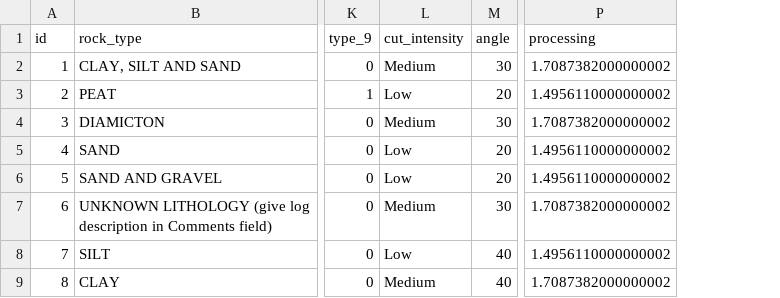
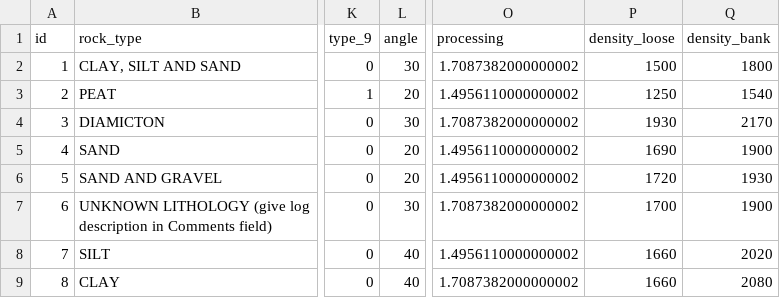
Before and after one commit to SDCA-tool/sdca-data, a CSV file: package_files/superficial.csv, drawn as a sheet; only a part is shown, gaps mark what is left out; removed rows and columns are numbered as before the commit, all else as after; the diff names each change by its address in the sheet, - before the commit and + after, or states it on an @@ line.

```diff
--- a/package_files/superficial.csv
+++ b/package_files/superficial.csv
-column L (cut_intensity), rows 2-9: Medium | Low | Medium | Low | Low | Medium | Low | Medium
+column P (density_loose), rows 2-9: 1500 | 1250 | 1930 | 1690 | 1720 | 1700 | 1660 | 1660
+column Q (density_bank), rows 2-9: 1800 | 1540 | 2170 | 1900 | 1930 | 1900 | 2020 | 2080
```
Also changed, not shown: data_tables/components.csv, package_files/bedrock.csv.
